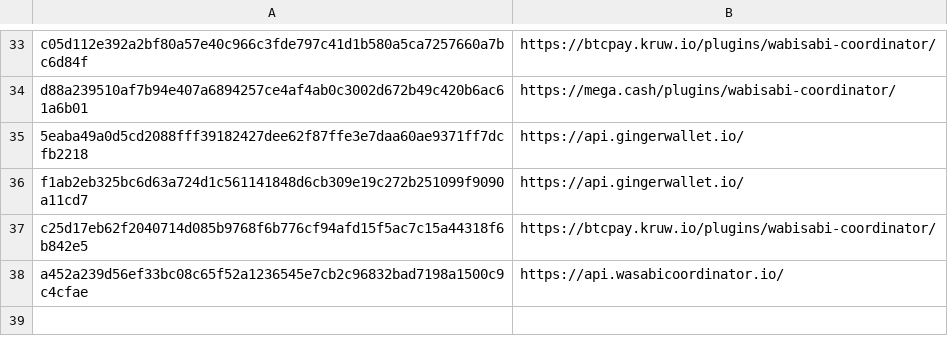
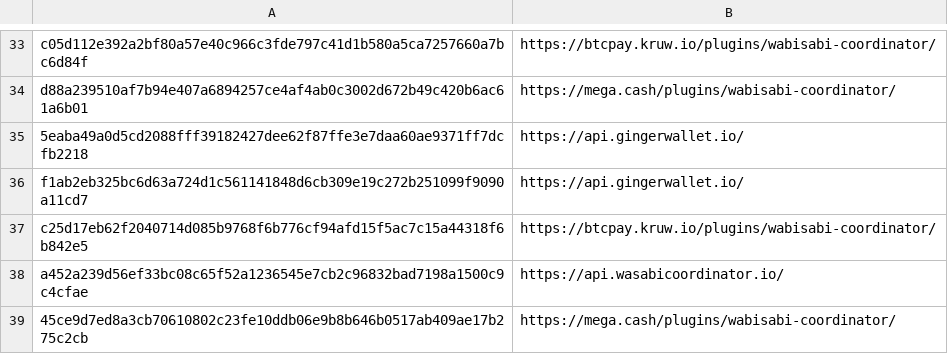
Before and after one commit to WabiSabiIdStore/WabiSabiIdStore, a CSV file: WabiSabiIdStore.csv, drawn as a sheet; only a part is shown, gaps mark what is left out.

Commit message:
WabiSabiIdStore.csv

```diff
--- a/WabiSabiIdStore.csv
+++ b/WabiSabiIdStore.csv
@@ -38 +38,2 @@ c25d17eb62f2040714d085b9768f6b776cf94afd15f5ac7c15a44318f6b842e5,https://btcpay.
 a452a239d56ef33bc08c65f52a1236545e7cb2c96832bad7198a1500c9c4cfae,https://api.wasabicoordinator.io/
+45ce9d7ed8a3cb70610802c23fe10ddb06e9b8b646b0517ab409ae17b275c2cb,https://mega.cash/plugins/wabisabi-coordinator/
```
